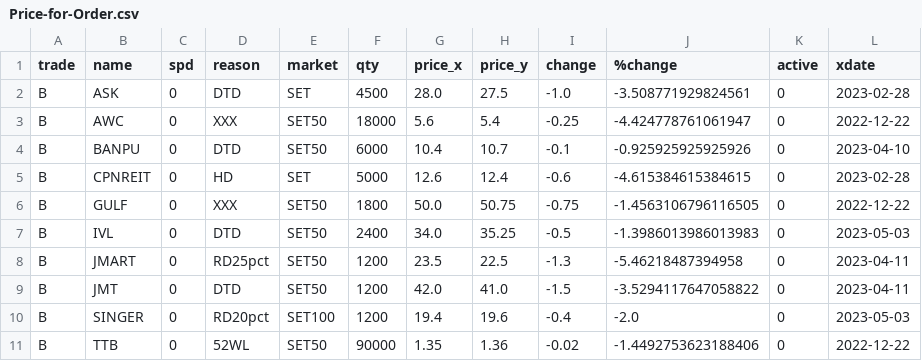
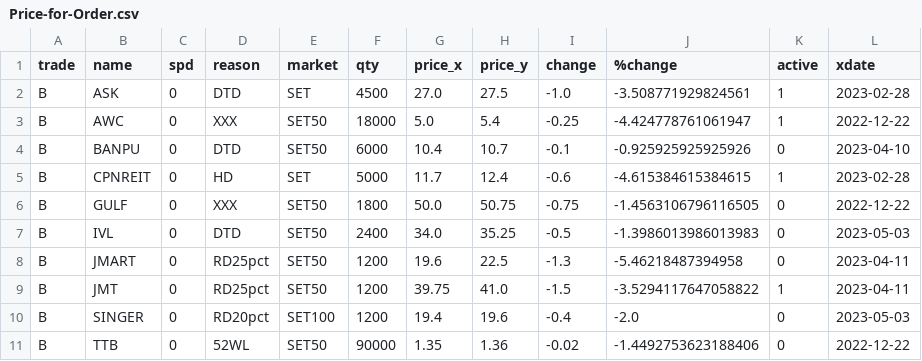
Before and after one commit to santimcs/obsidian-git-sync, a CSV file: Data/Price-for-Order.csv, drawn as a sheet.

```diff
--- a/Data/Price-for-Order.csv
+++ b/Data/Price-for-Order.csv
@@ -1,10 +1,10 @@
 trade,name,spd,reason,market,qty,price_x,price_y,change,%change,active,xdate
-B,ASK,0,DTD,SET,4500,28.0,27.5,-1.0,-3.508771929824561,0,2023-02-28
-B,AWC,0,XXX,SET50,18000,5.6,5.4,-0.25,-4.424778761061947,0,2022-12-22
+B,ASK,0,DTD,SET,4500,27.0,27.5,-1.0,-3.508771929824561,1,2023-02-28
+B,AWC,0,XXX,SET50,18000,5.0,5.4,-0.25,-4.424778761061947,1,2022-12-22
 B,BANPU,0,DTD,SET50,6000,10.4,10.7,-0.1,-0.925925925925926,0,2023-04-10
-B,CPNREIT,0,HD,SET,5000,12.6,12.4,-0.6,-4.615384615384615,0,2023-02-28
+B,CPNREIT,0,HD,SET,5000,11.7,12.4,-0.6,-4.615384615384615,1,2023-02-28
 B,GULF,0,XXX,SET50,1800,50.0,50.75,-0.75,-1.4563106796116505,0,2022-12-22
 B,IVL,0,DTD,SET50,2400,34.0,35.25,-0.5,-1.3986013986013983,0,2023-05-03
-B,JMART,0,RD25pct,SET50,1200,23.5,22.5,-1.3,-5.46218487394958,0,2023-04-11
-B,JMT,0,DTD,SET50,1200,42.0,41.0,-1.5,-3.5294117647058822,0,2023-04-11
+B,JMART,0,RD25pct,SET50,1200,19.6,22.5,-1.3,-5.46218487394958,0,2023-04-11
+B,JMT,0,RD25pct,SET50,1200,39.75,41.0,-1.5,-3.5294117647058822,1,2023-04-11
 B,SINGER,0,RD20pct,SET100,1200,19.4,19.6,-0.4,-2.0,0,2023-05-03
```
Also changed, not shown: Data/orders-log.csv.
